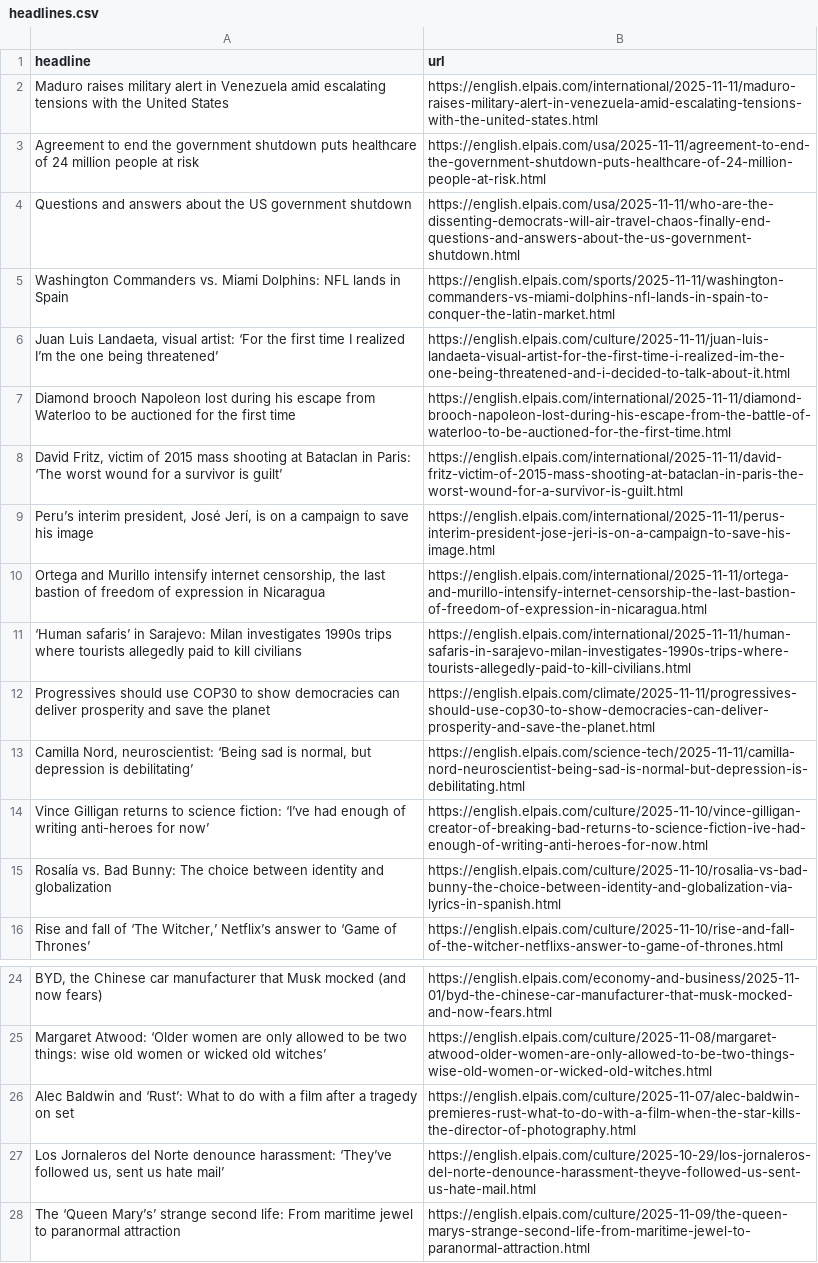
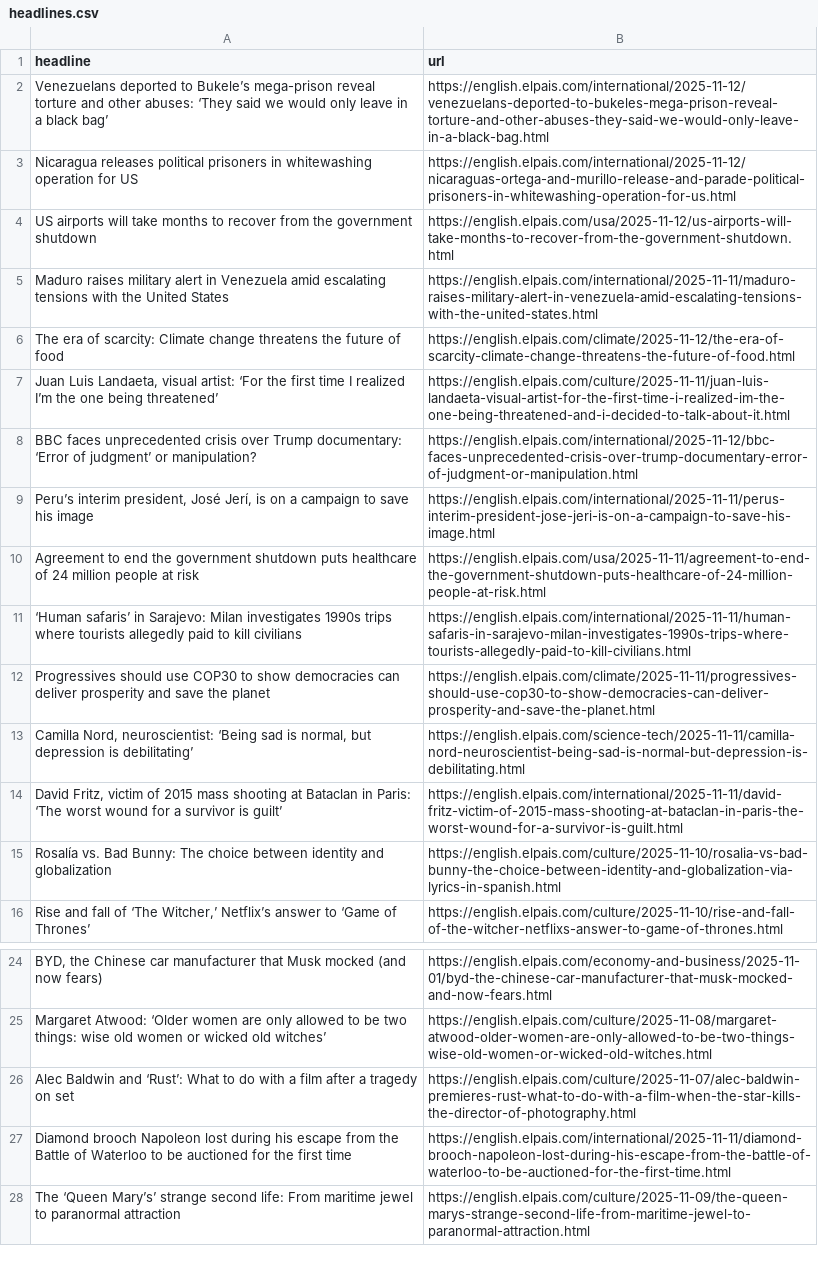
Before and after one commit to jam9501/el-pais-autoscraper, a CSV file: headlines.csv, drawn as a sheet; only a part is shown, gaps mark what is left out; removed rows and columns are numbered as before the commit, all else as after; the diff names each change by its address in the sheet, - before the commit and + after, or states it on an @@ line.

```diff
--- a/headlines.csv
+++ b/headlines.csv
+row 2: Venezuelans deported to Bukele’s mega-prison reveal torture and other abuses: ‘They said we would only leave in a black bag’ | https://english.elpais.com/international/2025-11-12/venezuelans-deported-to-bukeles-mega-prison-reveal-torture-and-other-abuses-they-said-we-would-only-leave-in-a-black-bag.html
+row 3: Nicaragua releases political prisoners in whitewashing operation for US | https://english.elpais.com/international/2025-11-12/nicaraguas-ortega-and-murillo-release-and-parade-political-prisoners-in-whitewashing-operation-for-us.html
+row 4: US airports will take months to recover from the government shutdown | https://english.elpais.com/usa/2025-11-12/us-airports-will-take-months-to-recover-from-the-government-shutdown.html
+row 6: The era of scarcity: Climate change threatens the future of food | https://english.elpais.com/climate/2025-11-12/the-era-of-scarcity-climate-change-threatens-the-future-of-food.html
@@ row 6 moved to row 7: Juan Luis Landaeta, visual artist: ‘For … @@
+row 8: BBC faces unprecedented crisis over Trump documentary: ‘Error of judgment’ or manipulation? | https://english.elpais.com/international/2025-11-12/bbc-faces-unprecedented-crisis-over-trump-documentary-error-of-judgment-or-manipulation.html
-row 4: Questions and answers about the US government shutdown | https://english.elpais.com/usa/2025-11-11/who-are-the-dissenting-democrats-will-air-travel-chaos-finally-end-questions-and-answers-about-the-us-government-shutdown.html
-row 5: Washington Commanders vs. Miami Dolphins: NFL lands in Spain | https://english.elpais.com/sports/2025-11-11/washington-commanders-vs-miami-dolphins-nfl-lands-in-spain-to-conquer-the-latin-market.html
-row 7: Diamond brooch Napoleon lost during his escape from Waterloo to be auctioned for the first time | https://english.elpais.com/international/2025-11-11/diamond-brooch-napoleon-lost-during-his-escape-from-the-battle-of-waterloo-to-be-auctioned-for-the-first-time.html
-row 10: Ortega and Murillo intensify internet censorship, the last bastion of freedom of expression in Nicaragua | https://english.elpais.com/international/2025-11-11/ortega-and-murillo-intensify-internet-censorship-the-last-bastion-of-freedom-of-expression-in-nicaragua.html
-row 14: Vince Gilligan returns to science fiction: ‘I’ve had enough of writing anti-heroes for now’ | https://english.elpais.com/culture/2025-11-10/vince-gilligan-creator-of-breaking-bad-returns-to-science-fiction-ive-had-enough-of-writing-anti-heroes-for-now.html
@@ row 8 moved to row 14: David Fritz, victim of 2015 mass shootin… @@
-row 27: Los Jornaleros del Norte denounce harassment: ‘They’ve followed us, sent us hate mail’ | https://english.elpais.com/culture/2025-10-29/los-jornaleros-del-norte-denounce-harassment-theyve-followed-us-sent-us-hate-mail.html
+row 27: Diamond brooch Napoleon lost during his escape from the Battle of Waterloo to be auctioned for the first time | https://english.elpais.com/international/2025-11-11/diamond-brooch-napoleon-lost-during-his-escape-from-the-battle-of-waterloo-to-be-auctioned-for-the-first-time.html
```
